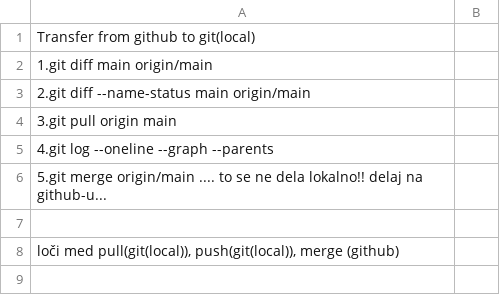
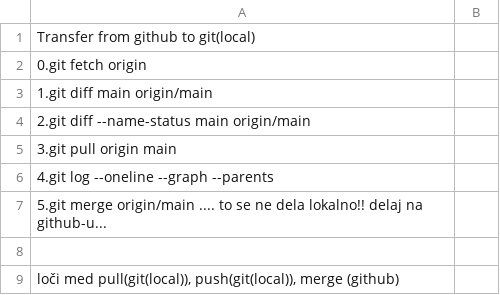
Before and after one commit to RoskaricA/powershell, a CSV file: githelp/pullFromGitHub.csv, drawn as a sheet; only a part is shown; the shorter side is filled out with more unchanged rows; the diff names each change by its address in the sheet, - before the commit and + after, or states it on an @@ line.

```diff
--- a/githelp/pullFromGitHub.csv
+++ b/githelp/pullFromGitHub.csv
+row 2: 0.git fetch origin
```
Also changed, not shown: 5 other files.
